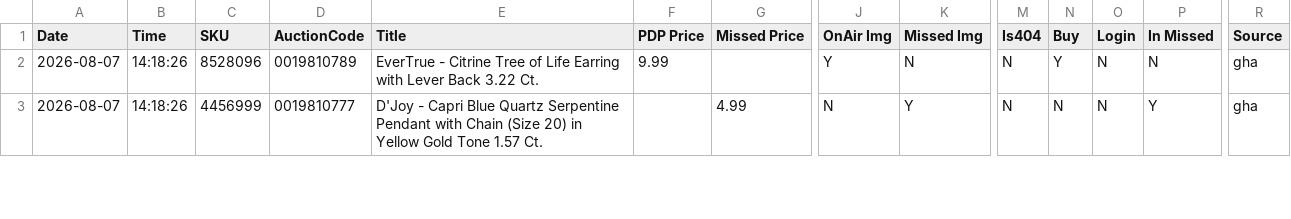
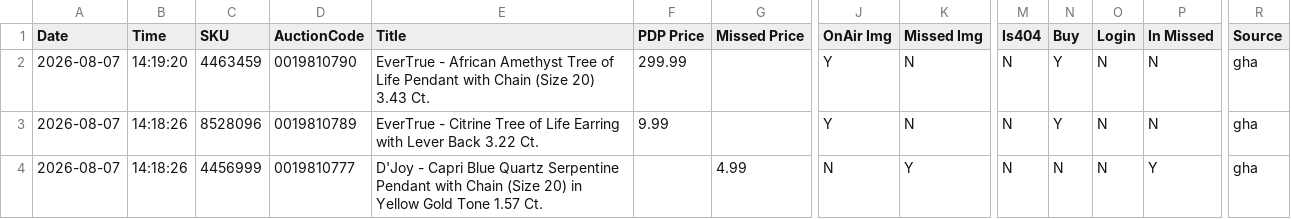
Before and after one commit to sanjanagandhi-vgl/live-tv-tracker, a CSV file: data/tjc_report.csv, drawn as a sheet; only a part is shown, gaps mark what is left out; rows hold the shown columns only; the diff names each change by its address in the sheet, - before the commit and + after, or states it on an @@ line.

```diff
--- a/data/tjc_report.csv
+++ b/data/tjc_report.csv
+row 2: 2026-08-07 | 14:19:20 | 4463459 | 0019810790 | EverTrue - African Amethyst Tree of Life Pendant with Chain (Size 20) 3.43 Ct. | 299.99 |  | Y | N | N | Y | N | N | gha
```
Also changed, not shown: 1 other file.
